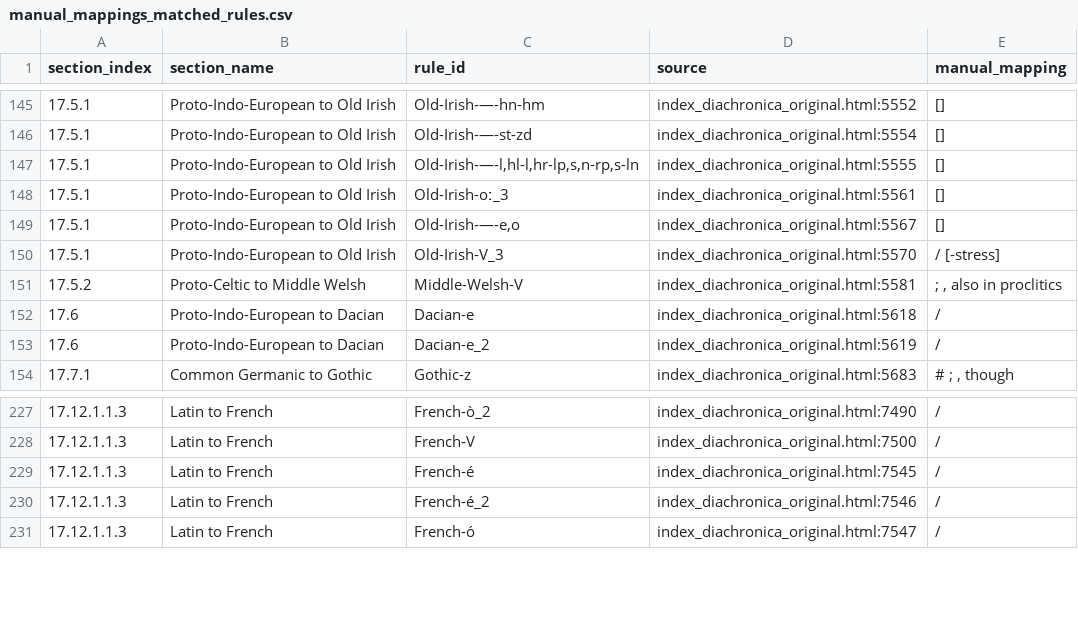
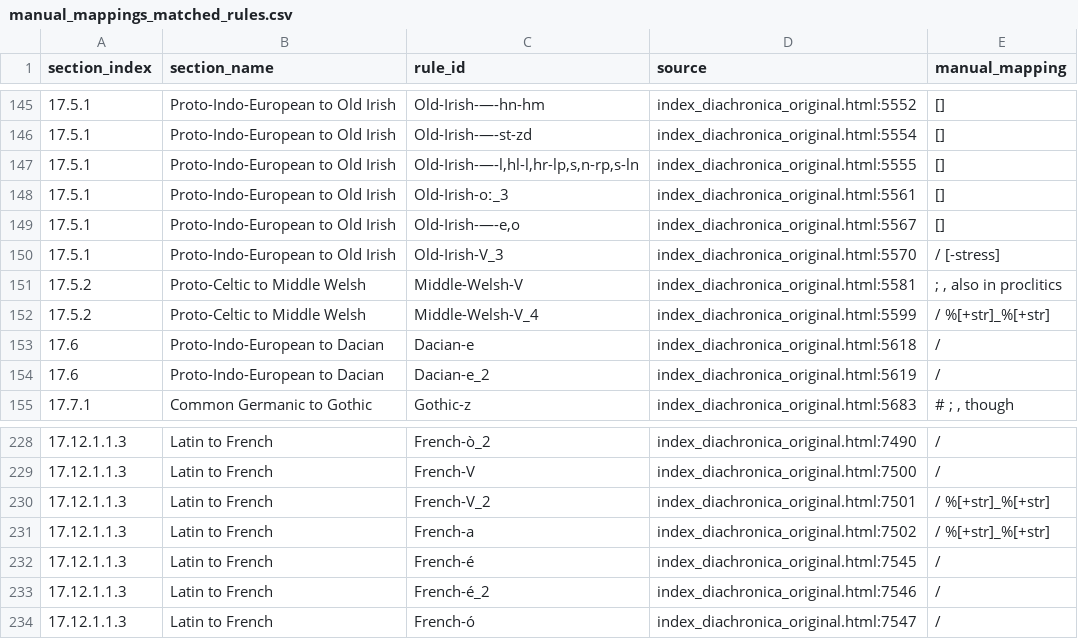
Before and after one commit to Pappa/conlanger, a CSV file: .scratch/rule-index/parse/manual_mappings_matched_rules.csv, drawn as a sheet; only a part is shown, gaps mark what is left out; the diff names each change by its address in the sheet, - before the commit and + after, or states it on an @@ line.

Commit message:
Manual corrections

```diff
--- a/.scratch/rule-index/parse/manual_mappings_matched_rules.csv
+++ b/.scratch/rule-index/parse/manual_mappings_matched_rules.csv
+row 152: 17.5.2 | Proto-Celtic to Middle Welsh | Middle-Welsh-V_4 | index_diachronica_original.html:5599 | / %[+str]_%[+str]
+row 230: 17.12.1.1.3 | Latin to French | French-V_2 | index_diachronica_original.html:7501 | / %[+str]_%[+str]
+row 231: 17.12.1.1.3 | Latin to French | French-a | index_diachronica_original.html:7502 | / %[+str]_%[+str]
```
Also changed, not shown: .scratch/rule-index/inventory/error_clusters/expected_underscore_errors.csv, .scratch/rule-index/inventory/error_clusters/prose_or_expected_arrow_errors.csv, 9 other files.
